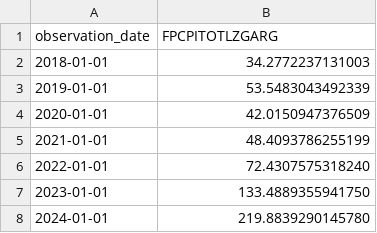
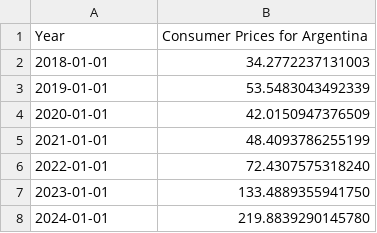
Before and after one commit to fvavro/mexico-argentina-viz, a CSV file: Data/FPCPITOTLZGARG.csv, drawn as a sheet; removed rows and columns are numbered as before the commit, all else as after; the diff names each change by its address in the sheet, - before the commit and + after, or states it on an @@ line.

Commit message:
Update FPCPITOTLZGARG.csv

```diff
--- a/Data/FPCPITOTLZGARG.csv
+++ b/Data/FPCPITOTLZGARG.csv
-row 1: observation_date | FPCPITOTLZGARG
+row 1: Year | Consumer Prices for Argentina
```
